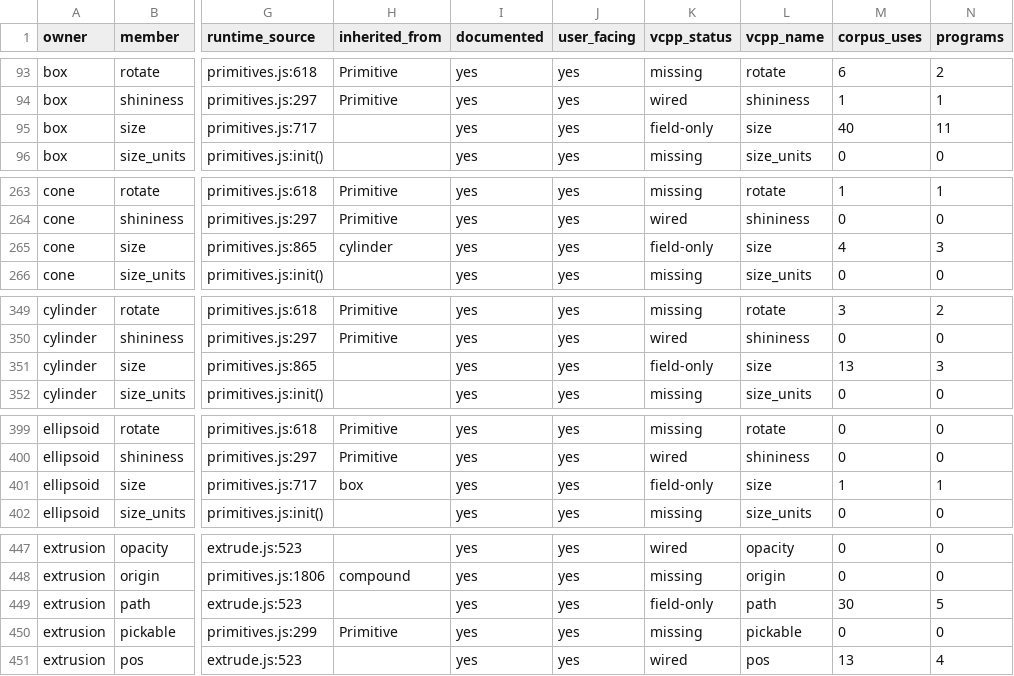
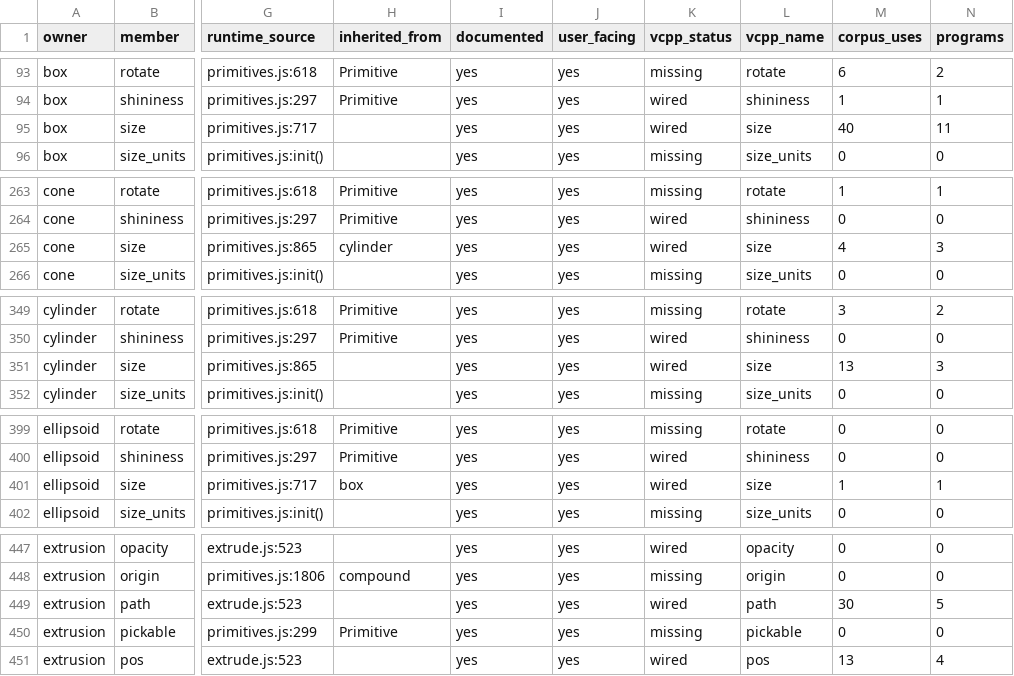
Before and after one commit to MathPhysics-Academy/vcpp, a CSV file: spec/vpython/catalog/members.csv, drawn as a sheet; only a part is shown, gaps mark what is left out; the diff covers the shown part only; the diff names each change by its address in the sheet, - before the commit and + after, or states it on an @@ line.

```diff
--- a/spec/vpython/catalog/members.csv
+++ b/spec/vpython/catalog/members.csv
-K95 (vcpp_status): field-only
+K95 (vcpp_status): wired
-K265 (vcpp_status): field-only
+K265 (vcpp_status): wired
-K351 (vcpp_status): field-only
+K351 (vcpp_status): wired
-K401 (vcpp_status): field-only
+K401 (vcpp_status): wired
-K449 (vcpp_status): field-only
+K449 (vcpp_status): wired
```
Also changed, not shown: 10 edited cells elsewhere in this file, spec/vpython/parity/objects.csv, 8 other files.
